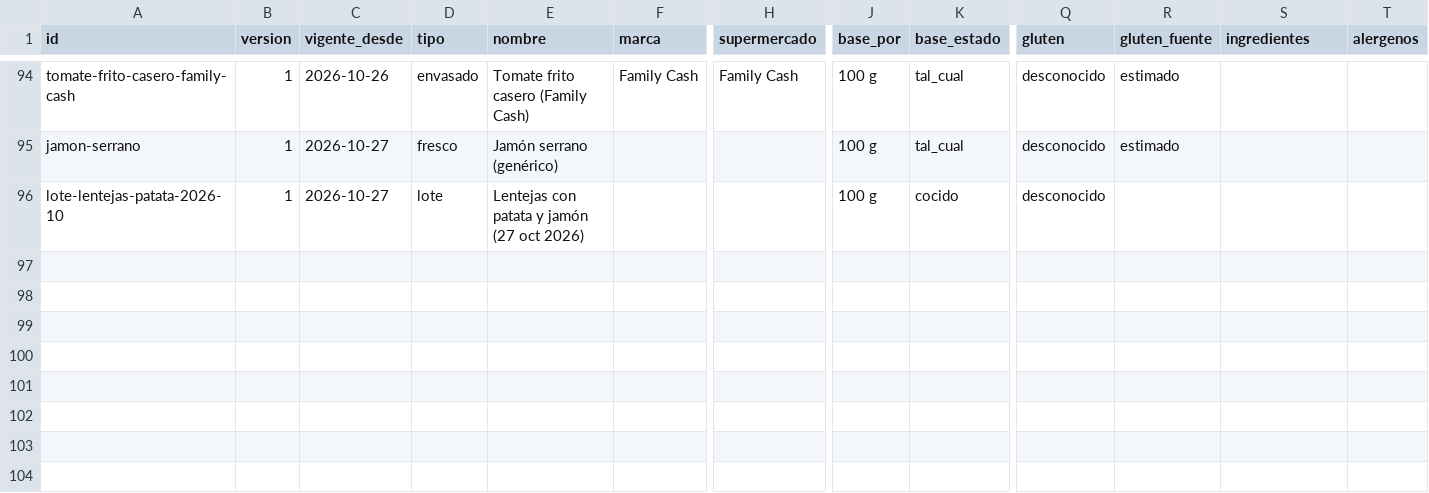
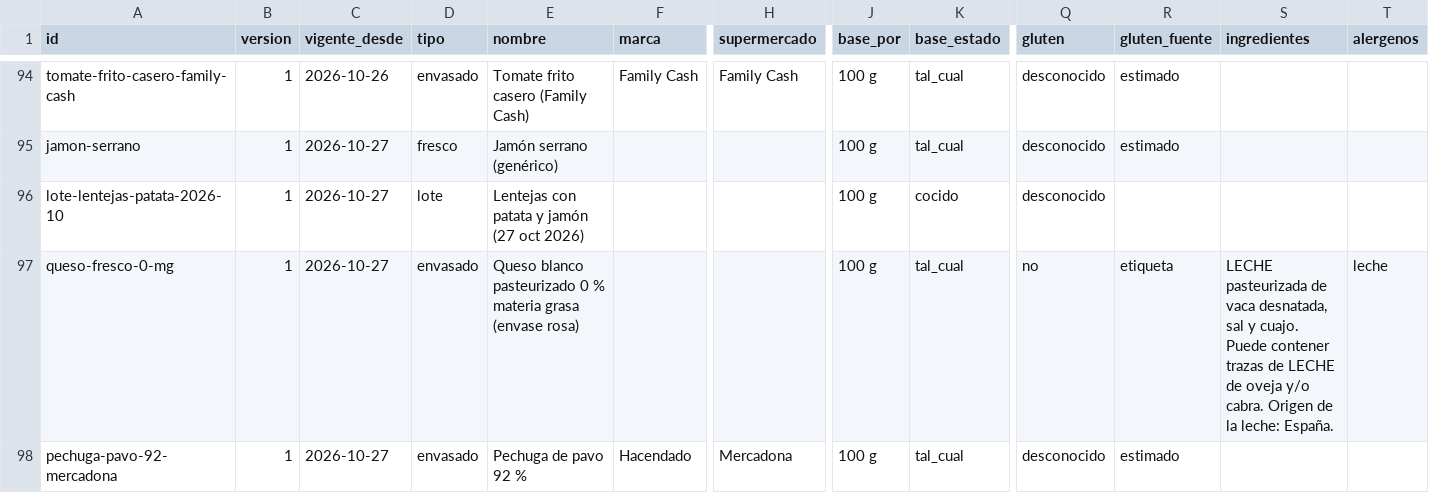
Before and after one commit to DreiSup/salud, a CSV file: datos/alimentos.csv, drawn as a sheet; only a part is shown, gaps mark what is left out; rows hold the shown columns only; the diff names each change by its address in the sheet, - before the commit and + after, or states it on an @@ line.

```diff
--- a/datos/alimentos.csv
+++ b/datos/alimentos.csv
+row 97: queso-fresco-0-mg | 1 | 2026-10-27 | envasado | Queso blanco pasteurizado 0 % materia grasa (envase rosa) |  |  | 100 g | tal_cual | no | etiqueta | LECHE pasteurizada de vaca desnatada, sal y cuajo. Puede contener trazas de LECHE de oveja y/o cabra. Origen de la leche: España. | leche
+row 98: pechuga-pavo-92-mercadona | 1 | 2026-10-27 | envasado | Pechuga de pavo 92 % | Hacendado | Mercadona | 100 g | tal_cual | desconocido | estimado
```
Also changed, not shown: datos/comida_items.csv, datos/comidas.csv, 4 other files.
